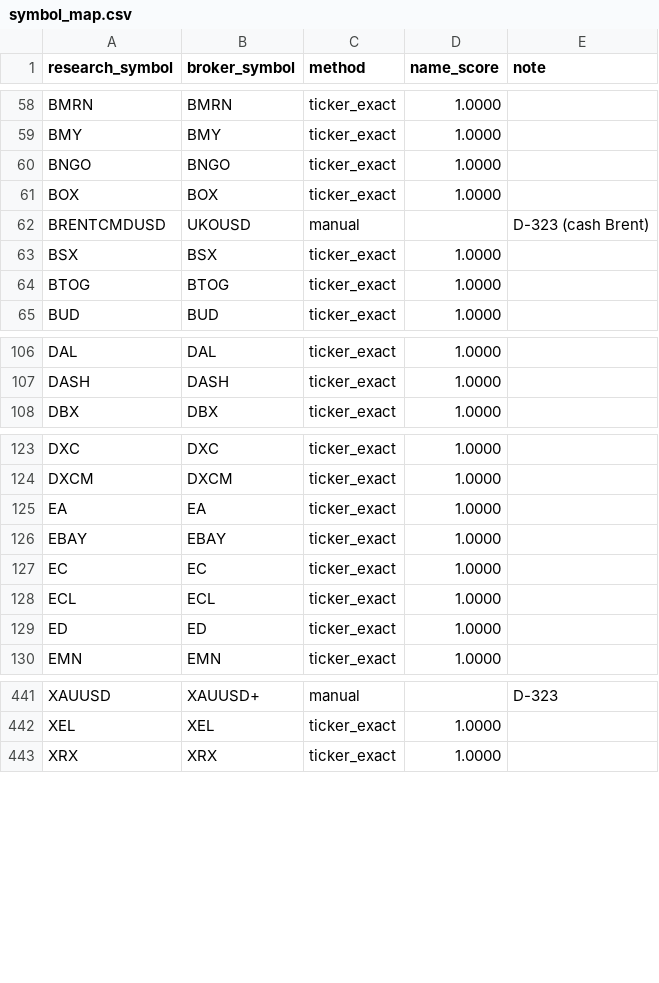
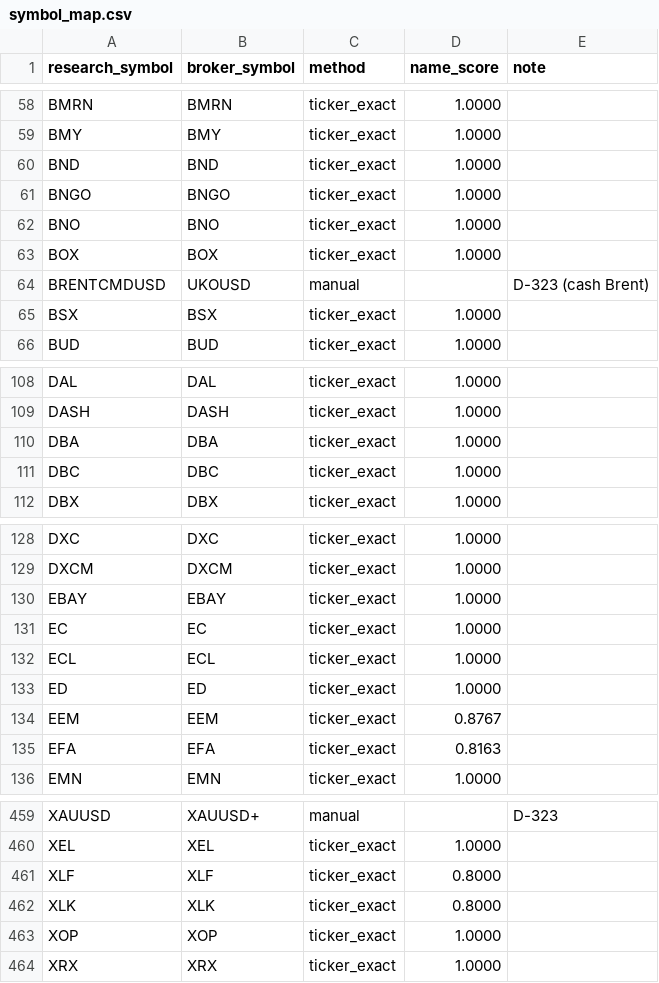
Before and after one commit to AmerQuant/strategy-factory, a CSV file: configs/costs/moneta/symbol_map.csv, drawn as a sheet; only a part is shown, gaps mark what is left out; removed rows and columns are numbered as before the commit, all else as after; the diff covers the shown part only; the diff names each change by its address in the sheet, - before the commit and + after, or states it on an @@ line.

```diff
--- a/configs/costs/moneta/symbol_map.csv
+++ b/configs/costs/moneta/symbol_map.csv
+row 60: BND | BND | ticker_exact | 1.0000
+row 62: BNO | BNO | ticker_exact | 1.0000
-row 64: BTOG | BTOG | ticker_exact | 1.0000
+row 110: DBA | DBA | ticker_exact | 1.0000
+row 111: DBC | DBC | ticker_exact | 1.0000
-row 125: EA | EA | ticker_exact | 1.0000
+row 134: EEM | EEM | ticker_exact | 0.8767
+row 135: EFA | EFA | ticker_exact | 0.8163
+row 461: XLF | XLF | ticker_exact | 0.8000
+row 462: XLK | XLK | ticker_exact | 0.8000
+row 463: XOP | XOP | ticker_exact | 1.0000
```
Also changed, not shown: 17 added rows, 3 removed rows and 2 edited cells elsewhere in this file, docs/reviews/T06b_mapping_review.csv, 11 other files.
